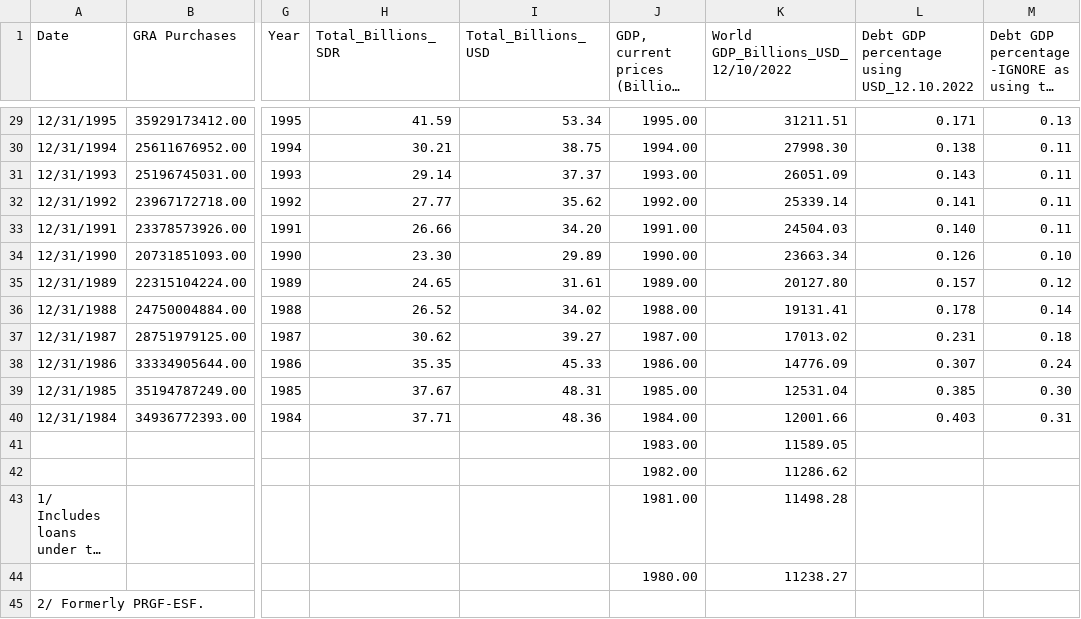
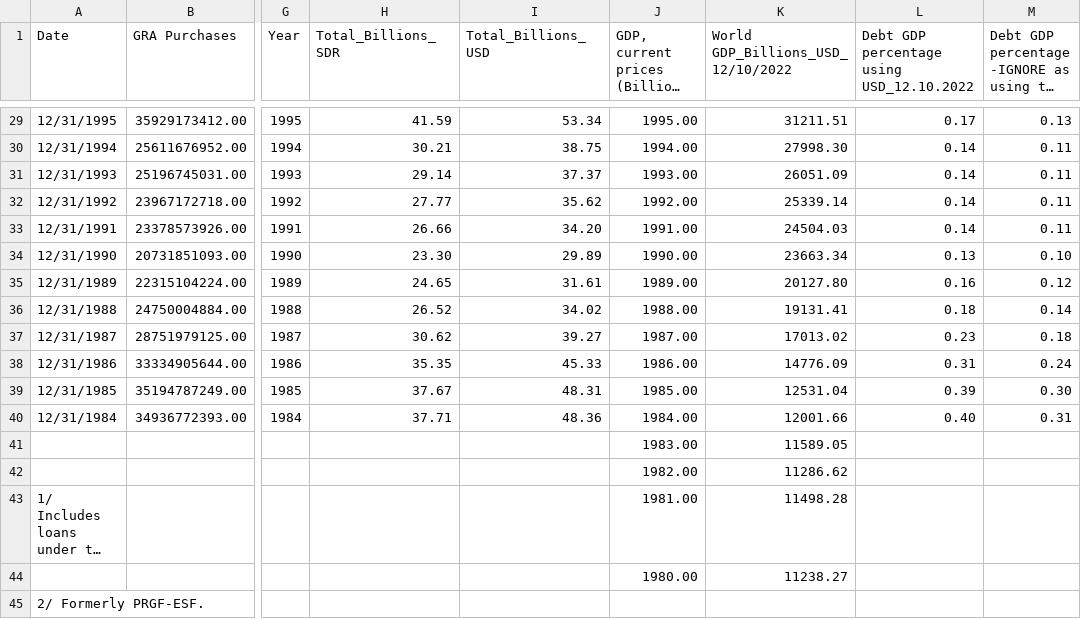
Before and after one commit to katie12davis/katie12davis.github.io, a CSV file: IMF outstanding lending 12102022.csv, drawn as a sheet; only a part is shown, gaps mark what is left out; long unchanged cells end in …; the diff covers the shown part only; the diff names each change by its address in the sheet, - before the commit and + after, or states it on an @@ line.

```diff
--- a/IMF outstanding lending 12102022.csv
+++ b/IMF outstanding lending 12102022.csv
-L29: 0.171
+L29: 0.17
-L30: 0.138
+L30: 0.14
-L31: 0.143
+L31: 0.14
-L32: 0.141
+L32: 0.14
-L33: 0.140
+L33: 0.14
-L34: 0.126
+L34: 0.13
-L35: 0.157
+L35: 0.16
-L36: 0.178
+L36: 0.18
-L37: 0.231
+L37: 0.23
-L38: 0.307
+L38: 0.31
-L39: 0.385
+L39: 0.39
-L40: 0.403
+L40: 0.40
```
Also changed, not shown: 27 edited cells elsewhere in this file.
